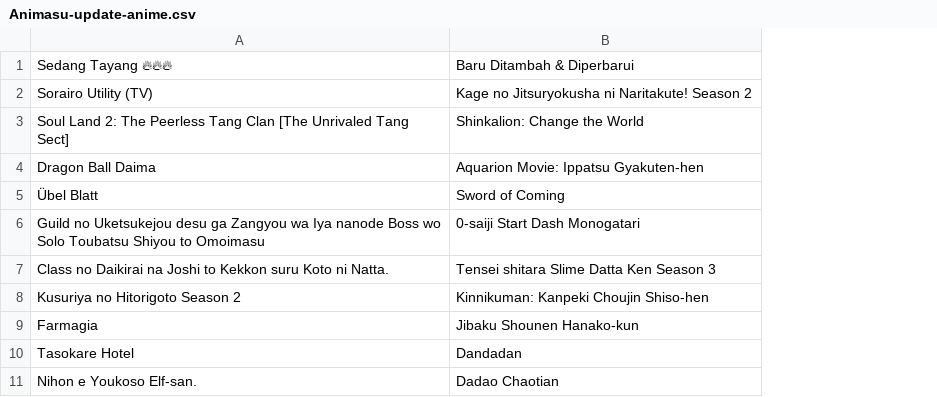
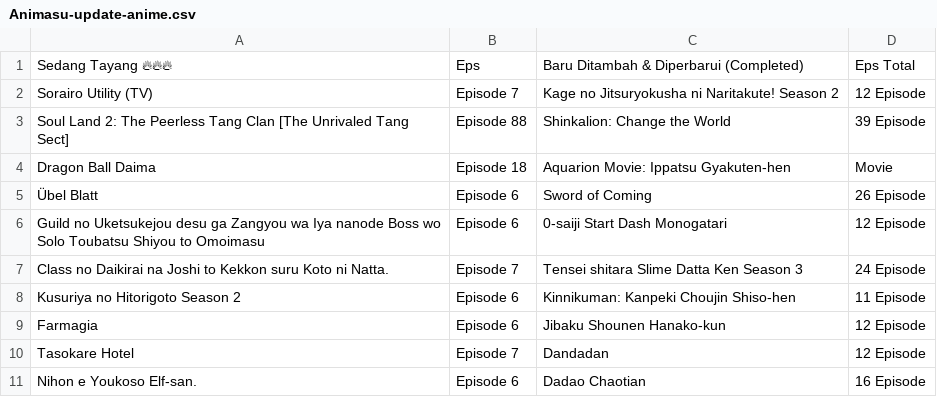
Before and after one commit to AhmadFauzanZW/Animasu-Scraper, a CSV file: Animasu-update-anime.csv, drawn as a sheet; addresses are those after the commit; the diff names each change by its address in the sheet, - before the commit and + after, or states it on an @@ line.

```diff
--- a/Animasu-update-anime.csv
+++ b/Animasu-update-anime.csv
+column B, rows 1-11: Eps | Episode 7 | Episode 88 | Episode 18 | Episode 6 | Episode 6 | Episode 7 | Episode 6 | Episode 6 | Episode 7 | Episode 6
+column D, rows 1-11: Eps Total | 12 Episode | 39 Episode | Movie | 26 Episode | 12 Episode | 24 Episode | 11 Episode | 12 Episode | 12 Episode | 16 Episode
-C1: Baru Ditambah & Diperbarui
+C1: Baru Ditambah & Diperbarui (Completed)
```
Also changed, not shown: 2 other files.
